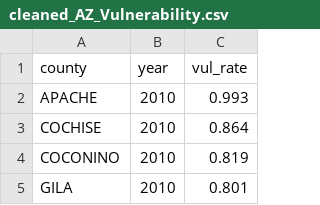
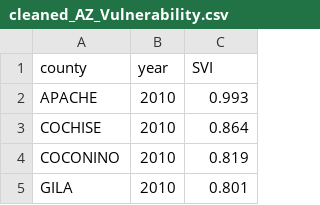
Before and after one commit to Abby-Boulter/Project_3, a CSV file: data/cleaned_AZ_Vulnerability.csv, drawn as a sheet; only a part is shown.

```diff
--- a/data/cleaned_AZ_Vulnerability.csv
+++ b/data/cleaned_AZ_Vulnerability.csv
@@ -1,2 +1,2 @@
-county,year,vul_rate
+county,year,SVI
 APACHE,2010,0.993
```
Also changed, not shown: data/EDRates35.csv, data/ExtremeHeatDays.csv, 2 other files.
